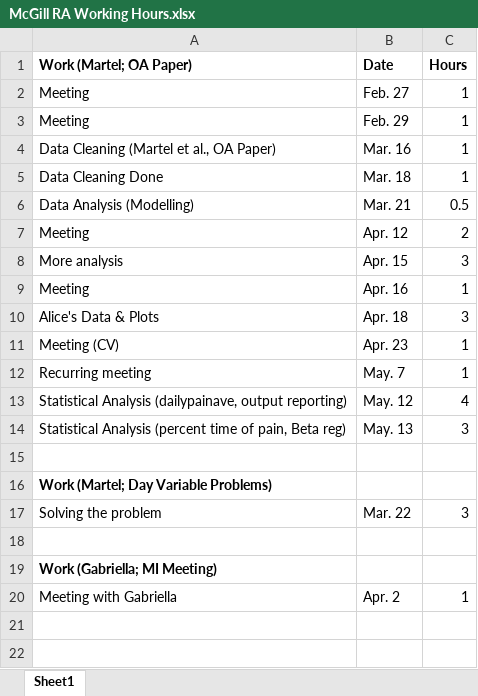
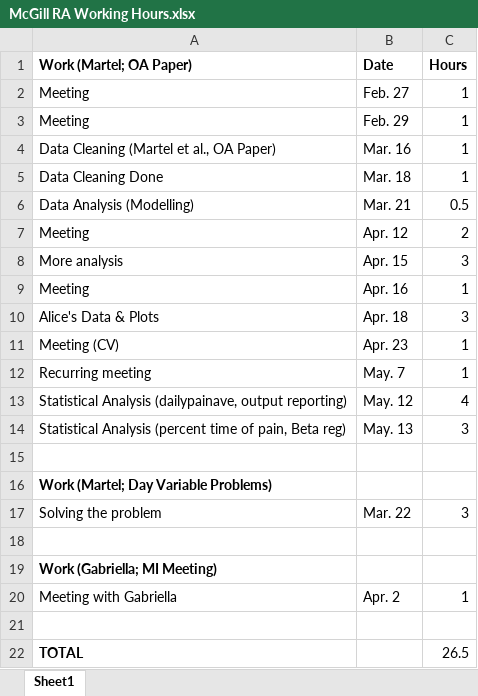
Before and after one commit to Jiaqi-Bi-Not-PhD/Pain-Research-1-Dr-Marc-O-Martel, an Excel workbook: McGill RA Working Hours.xlsx, sheet Sheet1, drawn as a sheet; values as stored, in another font and other column widths than the file's, no borders; the diff names each change by its address in the sheet, - before the commit and + after, or states it on an @@ line.

Commit message:
may 13

```diff
--- a/McGill RA Working Hours.xlsx (sheet Sheet1)
+++ b/McGill RA Working Hours.xlsx (sheet Sheet1)
+row 21: (empty)
+row 22: TOTAL |  | 26.5
```
